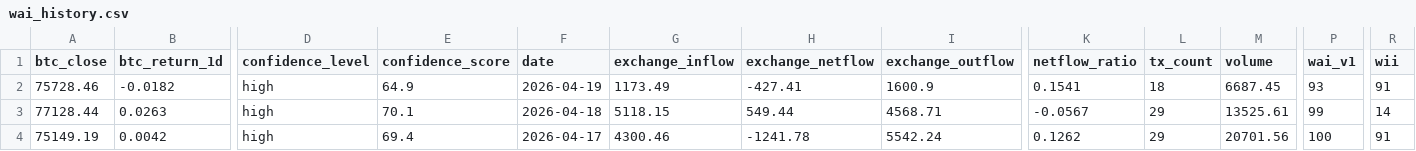
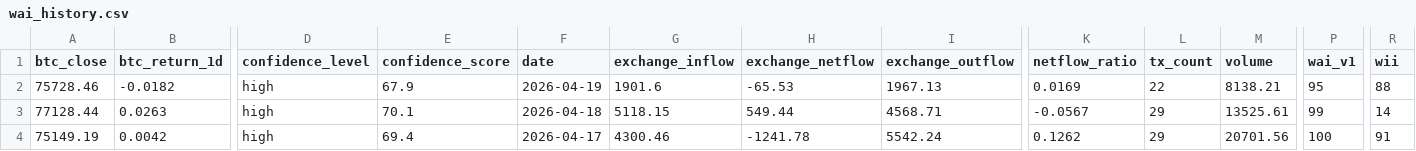
Before and after one commit to Whale-Activity-Analysis/wai-backend, a CSV file: data/wai_history.csv, drawn as a sheet; only a part is shown, gaps mark what is left out; the diff names each change by its address in the sheet, - before the commit and + after, or states it on an @@ line.

```diff
--- a/data/wai_history.csv
+++ b/data/wai_history.csv
-E2 (confidence_score): 64.9
+E2 (confidence_score): 67.9
-G2 (exchange_inflow): 1173.49
+G2 (exchange_inflow): 1901.6
-H2 (exchange_netflow): -427.41
+H2 (exchange_netflow): -65.53
-I2 (exchange_outflow): 1600.9
+I2 (exchange_outflow): 1967.13
-K2 (netflow_ratio): 0.1541
+K2 (netflow_ratio): 0.0169
-L2 (tx_count): 18
+L2 (tx_count): 22
-M2 (volume): 6687.45
+M2 (volume): 8138.21
-P2 (wai_v1): 93
+P2 (wai_v1): 95
-R2 (wii): 91
+R2 (wii): 88
```
Also changed, not shown: 1 other file.
